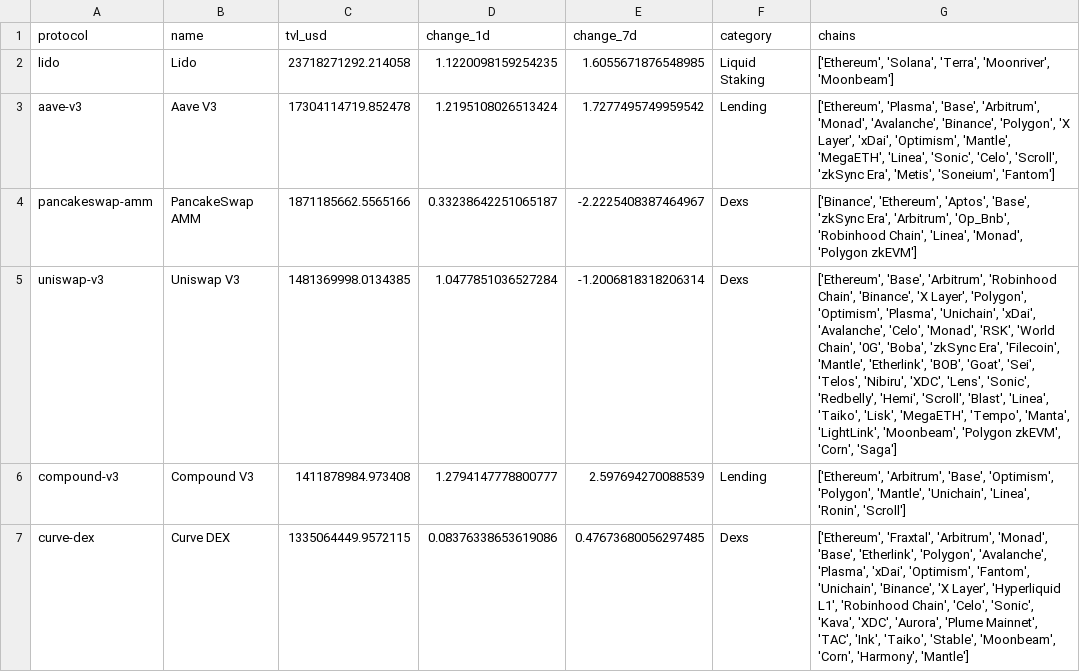
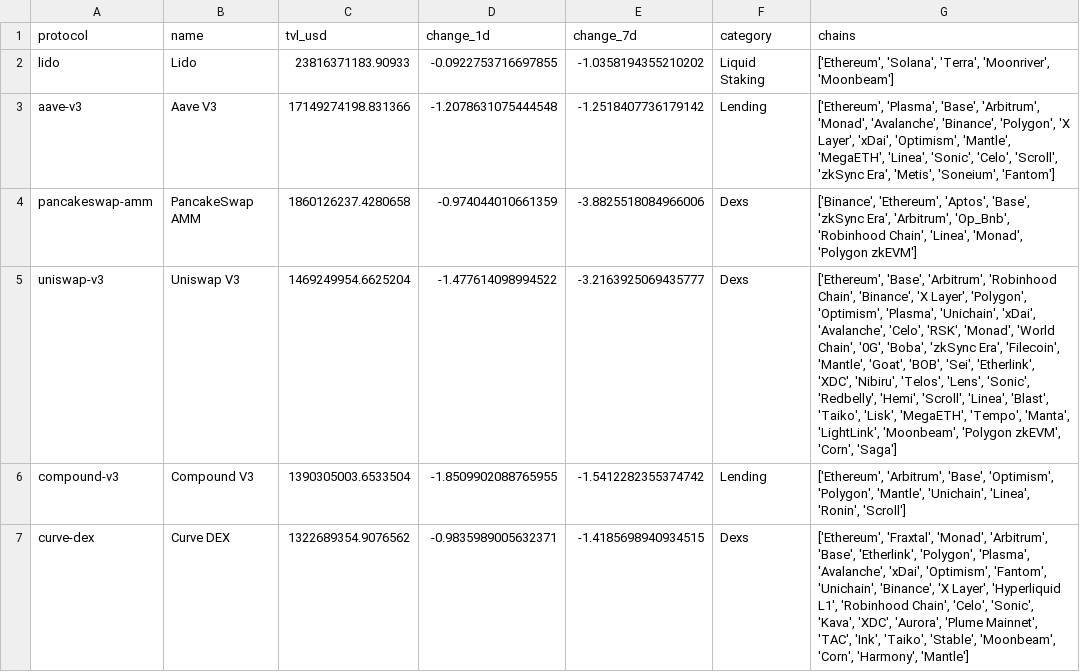
Before and after one commit to hugoneuvillepro-web/crypto-premium-dataset, a CSV file: defi_overview_latest.csv, drawn as a sheet.

Commit message:
Update DeFi dataset 2026-08-31

```diff
--- a/defi_overview_latest.csv
+++ b/defi_overview_latest.csv
@@ -1,7 +1,7 @@
 protocol,name,tvl_usd,change_1d,change_7d,category,chains
-lido,Lido,23718271292.214058,1.1220098159254235,1.6055671876548985,Liquid Staking,"['Ethereum', 'Solana', 'Terra', 'Moonriver', 'Moonbeam']"
-aave-v3,Aave V3,17304114719.852478,1.2195108026513424,1.7277495749959542,Lending,"['Ethereum', 'Plasma', 'Base', 'Arbitrum', 'Monad', 'Avalanche', 'Binance', 'Polygon', 'X Layer', 'xDai', 'Optimism', 'Mantle', 'MegaETH', 'Linea', 'Sonic', 'Celo', 'Scroll', 'zkSync Era', 'Metis', 'Soneium', 'Fantom']"
-pancakeswap-amm,PancakeSwap AMM,1871185662.5565166,0.33238642251065187,-2.2225408387464967,Dexs,"['Binance', 'Ethereum', 'Aptos', 'Base', 'zkSync Era', 'Arbitrum', 'Op_Bnb', 'Robinhood Chain', 'Linea', 'Monad', 'Polygon zkEVM']"
-uniswap-v3,Uniswap V3,1481369998.0134385,1.0477851036527284,-1.2006818318206314,Dexs,"['Ethereum', 'Base', 'Arbitrum', 'Robinhood Chain', 'Binance', 'X Layer', 'Polygon', 'Optimism', 'Plasma', 'Unichain', 'xDai', 'Avalanche', 'Celo', 'Monad', 'RSK', 'World Chain', '0G', 'Boba', 'zkSync Era', 'Filecoin', 'Mantle', 'Etherlink', 'BOB', 'Goat', 'Sei', 'Telos', 'Nibiru', 'XDC', 'Lens', 'Sonic', 'Redbelly', 'Hemi', 'Scroll', 'Blast', 'Linea', 'Taiko', 'Lisk', 'MegaETH', 'Tempo', 'Manta', 'LightLink', 'Moonbeam', 'Polygon zkEVM', 'Corn', 'Saga']"
-compound-v3,Compound V3,1411878984.973408,1.2794147778800777,2.597694270088539,Lending,"['Ethereum', 'Arbitrum', 'Base', 'Optimism', 'Polygon', 'Mantle', 'Unichain', 'Linea', 'Ronin', 'Scroll']"
-curve-dex,Curve DEX,1335064449.9572115,0.08376338653619086,0.47673680056297485,Dexs,"['Ethereum', 'Fraxtal', 'Arbitrum', 'Monad', 'Base', 'Etherlink', 'Polygon', 'Avalanche', 'Plasma', 'xDai', 'Optimism', 'Fantom', 'Unichain', 'Binance', 'X Layer', 'Hyperliquid L1', 'Robinhood Chain', 'Celo', 'Sonic', 'Kava', 'XDC', 'Aurora', 'Plume Mainnet', 'TAC', 'Ink', 'Taiko', 'Stable', 'Moonbeam', 'Corn', 'Harmony', 'Mantle']"
+lido,Lido,23816371183.90933,-0.0922753716697855,-1.0358194355210202,Liquid Staking,"['Ethereum', 'Solana', 'Terra', 'Moonriver', 'Moonbeam']"
+aave-v3,Aave V3,17149274198.831366,-1.2078631075444548,-1.2518407736179142,Lending,"['Ethereum', 'Plasma', 'Base', 'Arbitrum', 'Monad', 'Avalanche', 'Binance', 'Polygon', 'X Layer', 'xDai', 'Optimism', 'Mantle', 'MegaETH', 'Linea', 'Sonic', 'Celo', 'Scroll', 'zkSync Era', 'Metis', 'Soneium', 'Fantom']"
+pancakeswap-amm,PancakeSwap AMM,1860126237.4280658,-0.974044010661359,-3.8825518084966006,Dexs,"['Binance', 'Ethereum', 'Aptos', 'Base', 'zkSync Era', 'Arbitrum', 'Op_Bnb', 'Robinhood Chain', 'Linea', 'Monad', 'Polygon zkEVM']"
+uniswap-v3,Uniswap V3,1469249954.6625204,-1.477614098994522,-3.2163925069435777,Dexs,"['Ethereum', 'Base', 'Arbitrum', 'Robinhood Chain', 'Binance', 'X Layer', 'Polygon', 'Optimism', 'Plasma', 'Unichain', 'xDai', 'Avalanche', 'Celo', 'RSK', 'Monad', 'World Chain', '0G', 'Boba', 'zkSync Era', 'Filecoin', 'Mantle', 'Goat', 'BOB', 'Sei', 'Etherlink', 'XDC', 'Nibiru', 'Telos', 'Lens', 'Sonic', 'Redbelly', 'Hemi', 'Scroll', 'Linea', 'Blast', 'Taiko', 'Lisk', 'MegaETH', 'Tempo', 'Manta', 'LightLink', 'Moonbeam', 'Polygon zkEVM', 'Corn', 'Saga']"
+compound-v3,Compound V3,1390305003.6533504,-1.8509902088765955,-1.5412282355374742,Lending,"['Ethereum', 'Arbitrum', 'Base', 'Optimism', 'Polygon', 'Mantle', 'Unichain', 'Linea', 'Ronin', 'Scroll']"
+curve-dex,Curve DEX,1322689354.9076562,-0.9835989005632371,-1.4185698940934515,Dexs,"['Ethereum', 'Fraxtal', 'Monad', 'Arbitrum', 'Base', 'Etherlink', 'Polygon', 'Plasma', 'Avalanche', 'xDai', 'Optimism', 'Fantom', 'Unichain', 'Binance', 'X Layer', 'Hyperliquid L1', 'Robinhood Chain', 'Celo', 'Sonic', 'Kava', 'XDC', 'Aurora', 'Plume Mainnet', 'TAC', 'Ink', 'Taiko', 'Stable', 'Moonbeam', 'Corn', 'Harmony', 'Mantle']"
```
